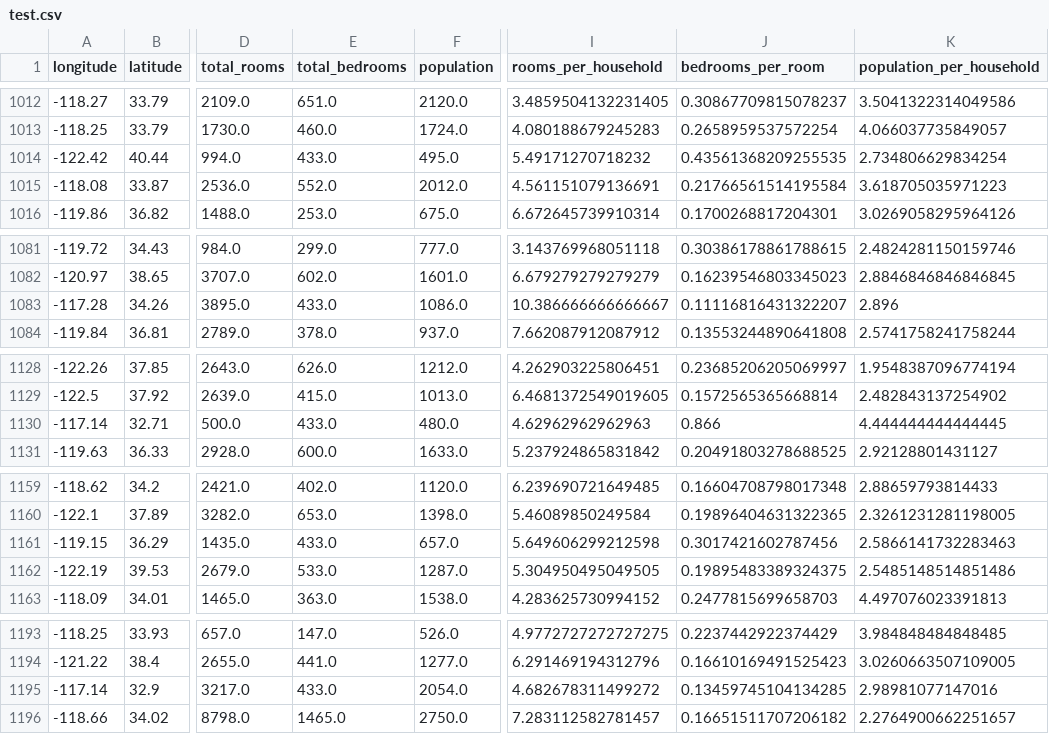
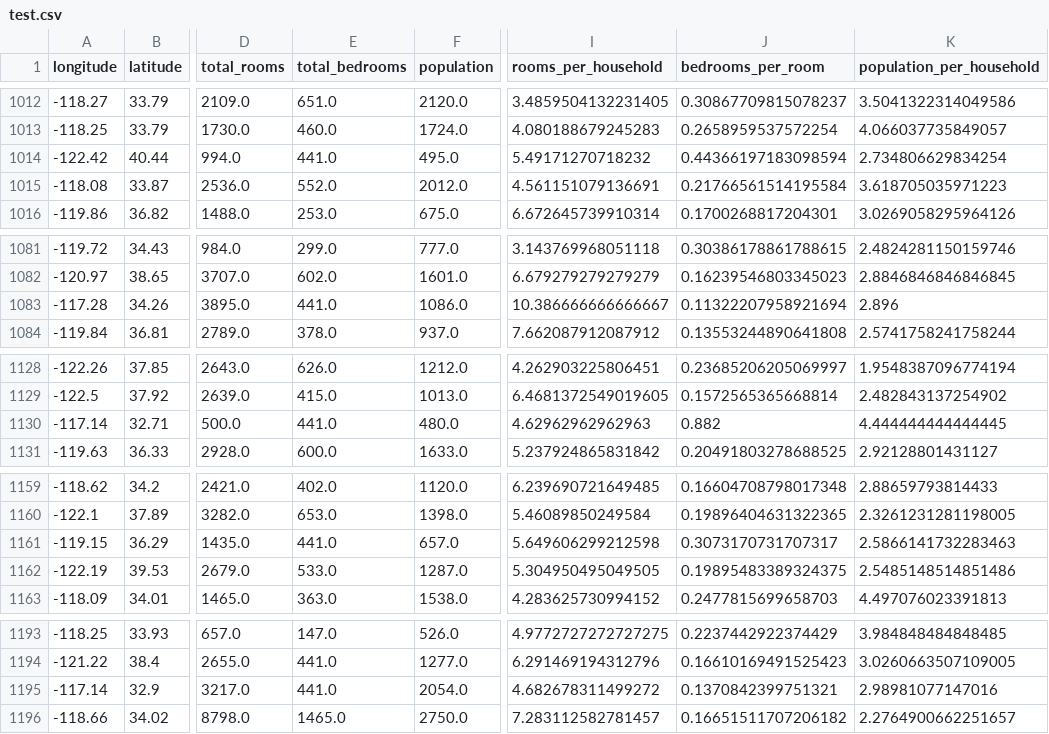
Before and after one commit to varsha0721/Housing-Price-Prediction--Regression--Sphinx--MlFlow--Docker, a CSV file: data/process/test.csv, drawn as a sheet; only a part is shown, gaps mark what is left out; the diff covers the shown part only; the diff names each change by its address in the sheet, - before the commit and + after, or states it on an @@ line.

```diff
--- a/data/process/test.csv
+++ b/data/process/test.csv
-E1014 (total_bedrooms): 433.0
+E1014 (total_bedrooms): 441.0
-J1014 (bedrooms_per_room): 0.43561368209255535
+J1014 (bedrooms_per_room): 0.44366197183098594
-E1083 (total_bedrooms): 433.0
+E1083 (total_bedrooms): 441.0
-J1083 (bedrooms_per_room): 0.11116816431322207
+J1083 (bedrooms_per_room): 0.11322207958921694
-E1130 (total_bedrooms): 433.0
+E1130 (total_bedrooms): 441.0
-J1130 (bedrooms_per_room): 0.866
+J1130 (bedrooms_per_room): 0.882
-E1161 (total_bedrooms): 433.0
+E1161 (total_bedrooms): 441.0
-J1161 (bedrooms_per_room): 0.3017421602787456
+J1161 (bedrooms_per_room): 0.3073170731707317
-E1195 (total_bedrooms): 433.0
+E1195 (total_bedrooms): 441.0
-J1195 (bedrooms_per_room): 0.13459745104134285
+J1195 (bedrooms_per_room): 0.1370842399751321
```
Also changed, not shown: 88 edited cells elsewhere in this file, data/output/Prediction_output.csv, 6 other files.
